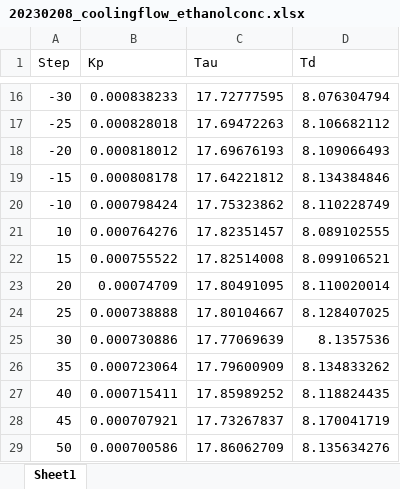
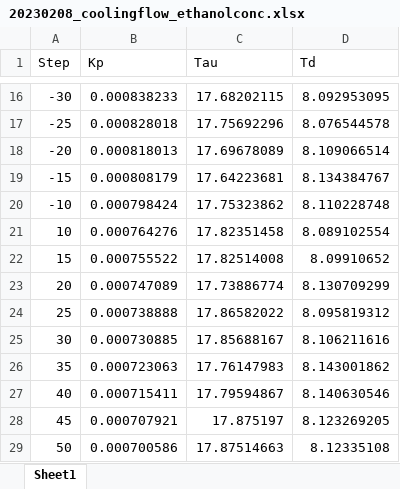
Before and after one commit to 5dwdvd/pdc-project, an Excel workbook: 20230208_coolingflow_ethanolconc.xlsx, sheet Sheet1, drawn as a sheet; only a part is shown, gaps mark what is left out; values as stored, in another font and other column widths than the file's, no borders; the diff covers the shown part only; the diff names each change by its address in the sheet, - before the commit and + after, or states it on an @@ line.

```diff
--- a/20230208_coolingflow_ethanolconc.xlsx (sheet Sheet1)
+++ b/20230208_coolingflow_ethanolconc.xlsx (sheet Sheet1)
-C16 (Tau): 17.72777595
+C16 (Tau): 17.68202115
-D16 (Td): 8.076304794
+D16 (Td): 8.092953095
-C17 (Tau): 17.69472263
+C17 (Tau): 17.75692296
-D17 (Td): 8.106682112
+D17 (Td): 8.076544578
-B18 (Kp): 0.000818012
+B18 (Kp): 0.000818013
-C18 (Tau): 17.69676193
+C18 (Tau): 17.69678089
-D18 (Td): 8.109066493
+D18 (Td): 8.109066514
-B19 (Kp): 0.000808178
+B19 (Kp): 0.000808179
-C19 (Tau): 17.64221812
+C19 (Tau): 17.64223681
-D19 (Td): 8.134384846
+D19 (Td): 8.134384767
-D20 (Td): 8.110228749
+D20 (Td): 8.110228748
-C21 (Tau): 17.82351457
+C21 (Tau): 17.82351458
-D21 (Td): 8.089102555
+D21 (Td): 8.089102554
-D22 (Td): 8.099106521
+D22 (Td): 8.09910652
-B23 (Kp): 0.00074709
+B23 (Kp): 0.000747089
-C23 (Tau): 17.80491095
+C23 (Tau): 17.73886774
-D23 (Td): 8.110020014
+D23 (Td): 8.130709299
-C24 (Tau): 17.80104667
+C24 (Tau): 17.86582022
-D24 (Td): 8.128407025
+D24 (Td): 8.095819312
-B25 (Kp): 0.000730886
+B25 (Kp): 0.000730885
-C25 (Tau): 17.77069639
+C25 (Tau): 17.85688167
-D25 (Td): 8.1357536
+D25 (Td): 8.106211616
-B26 (Kp): 0.000723064
+B26 (Kp): 0.000723063
-C26 (Tau): 17.79600909
+C26 (Tau): 17.76147983
-D26 (Td): 8.134833262
+D26 (Td): 8.143001862
-C27 (Tau): 17.85989252
+C27 (Tau): 17.79594867
-D27 (Td): 8.118824435
+D27 (Td): 8.140630546
-C28 (Tau): 17.73267837
+C28 (Tau): 17.875197
-D28 (Td): 8.170041719
+D28 (Td): 8.123269205
-C29 (Tau): 17.86062709
+C29 (Tau): 17.87514663
-D29 (Td): 8.135634276
+D29 (Td): 8.12335108
```
Also changed, not shown: 50 edited cells elsewhere in this sheet, 20230208_coolingflow_biotemp.xlsx, 20230208_feedglucoseconc_biotemp.xlsx, 9 other files.
